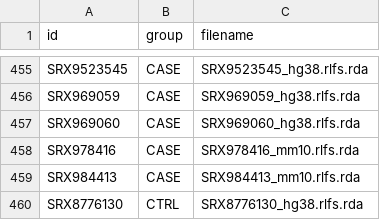
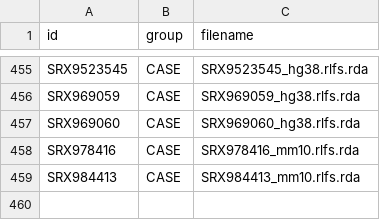
Before and after one commit to Bishop-Laboratory/RLBase-data, a CSV file: rlbase-data/rlpipes-out/rlfs_rda/manifest.csv, drawn as a sheet; only a part is shown, gaps mark what is left out.

Commit message:
updating datasets for rlhub

```diff
--- a/rlbase-data/rlpipes-out/rlfs_rda/manifest.csv
+++ b/rlbase-data/rlpipes-out/rlfs_rda/manifest.csv
@@ -459,2 +459 @@ SRX978416,CASE,SRX978416_mm10.rlfs.rda
 SRX984413,CASE,SRX984413_mm10.rlfs.rda
-SRX8776130,CTRL,SRX8776130_hg38.rlfs.rda
```
Also changed, not shown: 6 other files.
